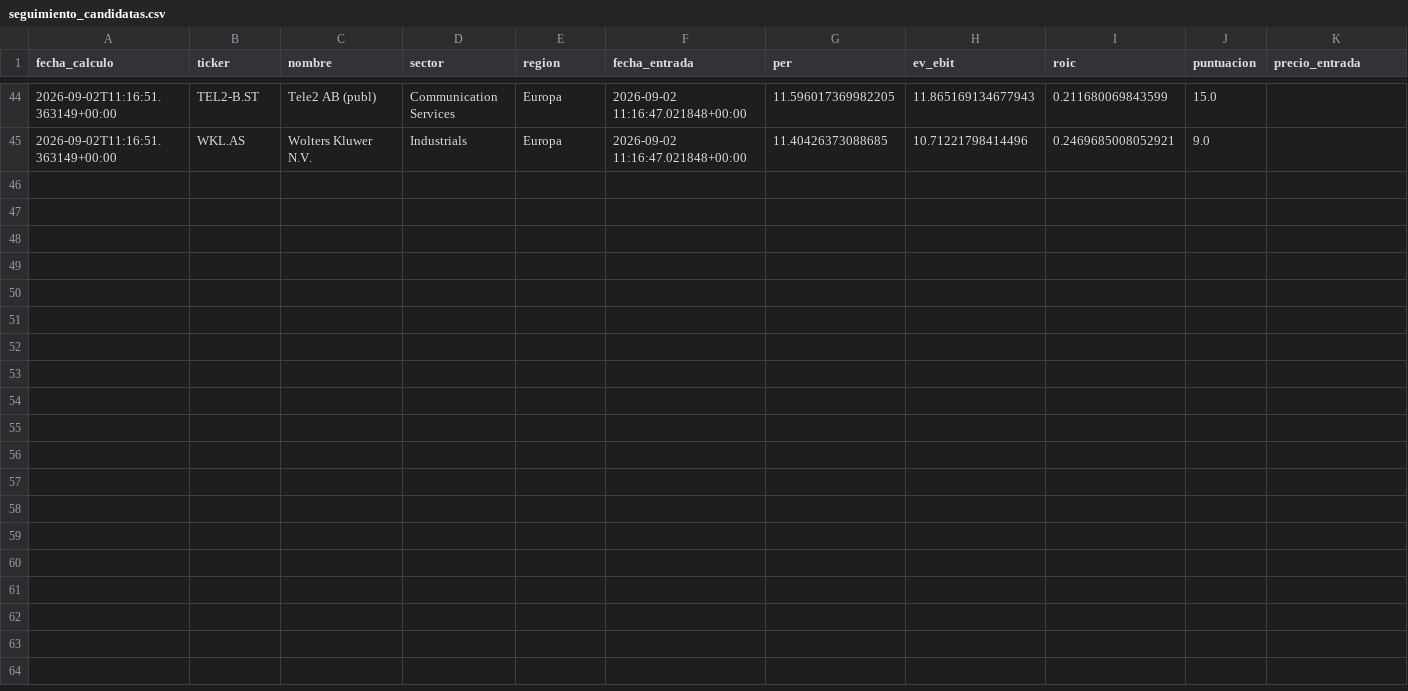
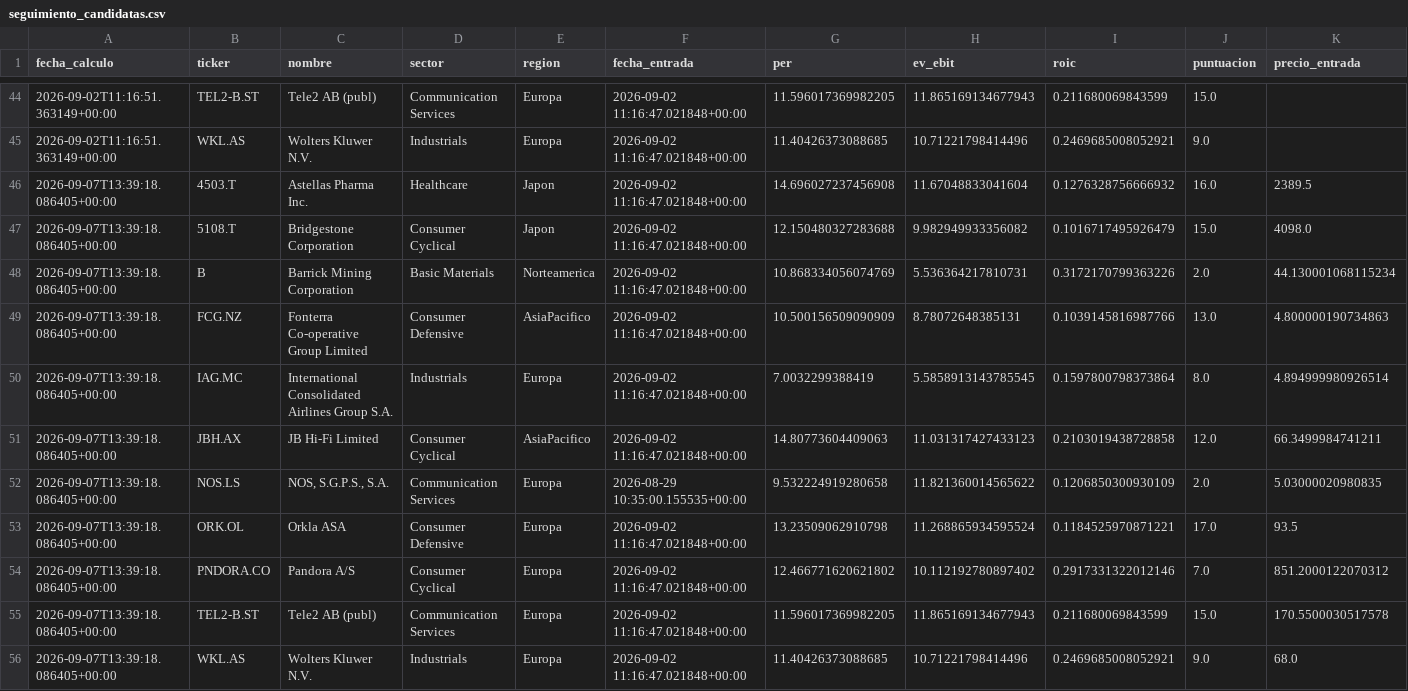
Before and after one commit to DiegoRecover8/screener-value-investing, a CSV file: seguimiento_candidatas.csv, drawn as a sheet; only a part is shown, gaps mark what is left out; rows hold the shown columns only; the diff names each change by its address in the sheet, - before the commit and + after, or states it on an @@ line.

```diff
--- a/seguimiento_candidatas.csv
+++ b/seguimiento_candidatas.csv
+row 46: 2026-09-07T13:39:18.086405+00:00 | 4503.T | Astellas Pharma Inc. | Healthcare | Japon | 2026-09-02 11:16:47.021848+00:00 | 14.696027237456908 | 11.67048833041604 | 0.1276328756666932 | 16.0 | 2389.5
+row 47: 2026-09-07T13:39:18.086405+00:00 | 5108.T | Bridgestone Corporation | Consumer Cyclical | Japon | 2026-09-02 11:16:47.021848+00:00 | 12.150480327283688 | 9.982949933356082 | 0.1016717495926479 | 15.0 | 4098.0
+row 48: 2026-09-07T13:39:18.086405+00:00 | B | Barrick Mining Corporation | Basic Materials | Norteamerica | 2026-09-02 11:16:47.021848+00:00 | 10.868334056074769 | 5.536364217810731 | 0.3172170799363226 | 2.0 | 44.130001068115234
+row 49: 2026-09-07T13:39:18.086405+00:00 | FCG.NZ | Fonterra Co-operative Group Limited | Consumer Defensive | AsiaPacifico | 2026-09-02 11:16:47.021848+00:00 | 10.500156509090909 | 8.78072648385131 | 0.1039145816987766 | 13.0 | 4.800000190734863
+row 50: 2026-09-07T13:39:18.086405+00:00 | IAG.MC | International Consolidated Airlines Group S.A. | Industrials | Europa | 2026-09-02 11:16:47.021848+00:00 | 7.0032299388419 | 5.5858913143785545 | 0.1597800798373864 | 8.0 | 4.894999980926514
+row 51: 2026-09-07T13:39:18.086405+00:00 | JBH.AX | JB Hi-Fi Limited | Consumer Cyclical | AsiaPacifico | 2026-09-02 11:16:47.021848+00:00 | 14.80773604409063 | 11.031317427433123 | 0.2103019438728858 | 12.0 | 66.3499984741211
+row 52: 2026-09-07T13:39:18.086405+00:00 | NOS.LS | NOS, S.G.P.S., S.A. | Communication Services | Europa | 2026-08-29 10:35:00.155535+00:00 | 9.532224919280658 | 11.821360014565622 | 0.1206850300930109 | 2.0 | 5.03000020980835
+row 53: 2026-09-07T13:39:18.086405+00:00 | ORK.OL | Orkla ASA | Consumer Defensive | Europa | 2026-09-02 11:16:47.021848+00:00 | 13.23509062910798 | 11.268865934595524 | 0.1184525970871221 | 17.0 | 93.5
+row 54: 2026-09-07T13:39:18.086405+00:00 | PNDORA.CO | Pandora A/S | Consumer Cyclical | Europa | 2026-09-02 11:16:47.021848+00:00 | 12.466771620621802 | 10.112192780897402 | 0.2917331322012146 | 7.0 | 851.2000122070312
+row 55: 2026-09-07T13:39:18.086405+00:00 | TEL2-B.ST | Tele2 AB (publ) | Communication Services | Europa | 2026-09-02 11:16:47.021848+00:00 | 11.596017369982205 | 11.865169134677943 | 0.211680069843599 | 15.0 | 170.5500030517578
+row 56: 2026-09-07T13:39:18.086405+00:00 | WKL.AS | Wolters Kluwer N.V. | Industrials | Europa | 2026-09-02 11:16:47.021848+00:00 | 11.40426373088685 | 10.71221798414496 | 0.2469685008052921 | 9.0 | 68.0
```
Also changed, not shown: ejecuciones_screener.csv, 3 other files.
